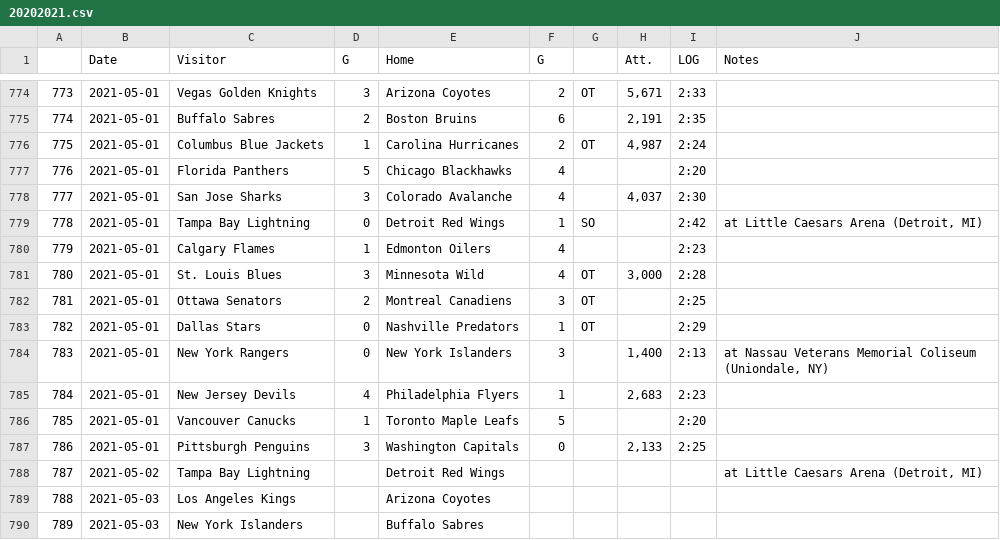
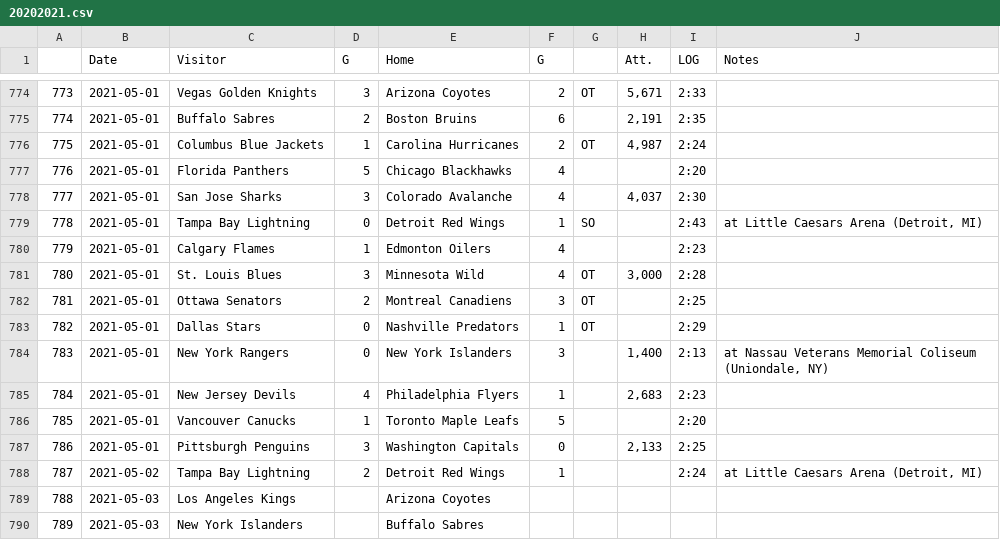
Before and after one commit to pbulsink/HockeyModel, a CSV file: data-raw/20202021.csv, drawn as a sheet; only a part is shown, gaps mark what is left out.

```diff
--- a/data-raw/20202021.csv
+++ b/data-raw/20202021.csv
@@ -778,3 +778,3 @@
 "777","2021-05-01","San Jose Sharks","3","Colorado Avalanche","4","","4,037","2:30",""
-"778","2021-05-01","Tampa Bay Lightning","0","Detroit Red Wings","1","SO","","2:42","at Little Caesars Arena (Detroit, MI)"
+"778","2021-05-01","Tampa Bay Lightning","0","Detroit Red Wings","1","SO","","2:43","at Little Caesars Arena (Detroit, MI)"
 "779","2021-05-01","Calgary Flames","1","Edmonton Oilers","4","","","2:23",""
@@ -787,3 +787,3 @@
 "786","2021-05-01","Pittsburgh Penguins","3","Washington Capitals","0","","2,133","2:25",""
-"787","2021-05-02","Tampa Bay Lightning","","Detroit Red Wings","","","","","at Little Caesars Arena (Detroit, MI)"
+"787","2021-05-02","Tampa Bay Lightning","2","Detroit Red Wings","1","","","2:24","at Little Caesars Arena (Detroit, MI)"
 "788","2021-05-03","Los Angeles Kings","","Arizona Coyotes","","","","",""
```
Also changed, not shown: 10 other files.
